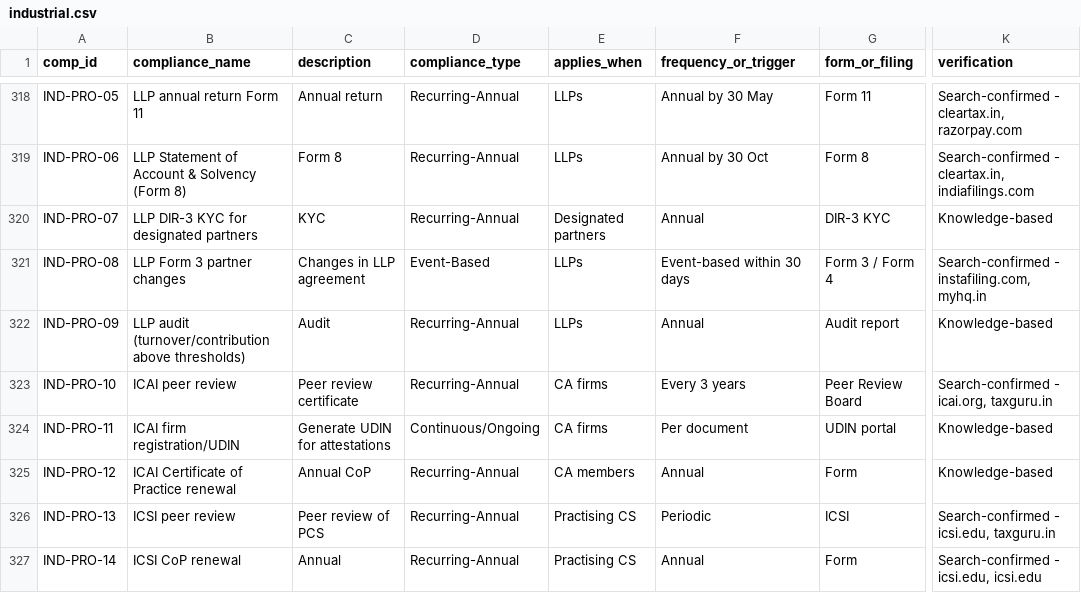
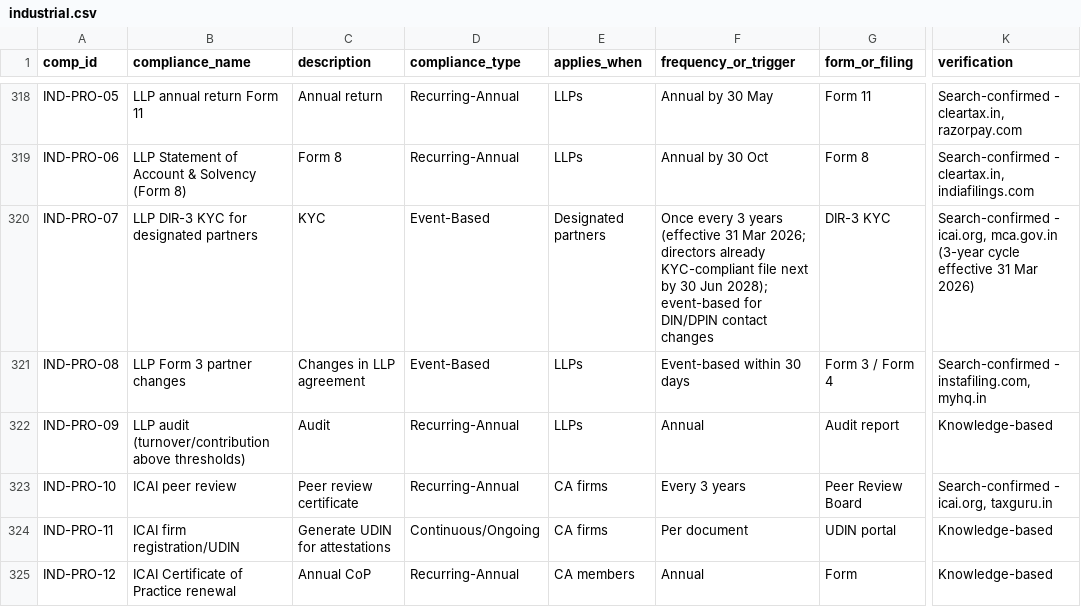
Before and after one commit to legal-team-git/Companies-and-compliances, a CSV file: data/library/industrial.csv, drawn as a sheet; only a part is shown, gaps mark what is left out; the shorter side is filled out with more unchanged rows; the diff names each change by its address in the sheet, - before the commit and + after, or states it on an @@ line.

```diff
--- a/data/library/industrial.csv
+++ b/data/library/industrial.csv
-D320 (compliance_type): Recurring-Annual
+D320 (compliance_type): Event-Based
-F320 (frequency_or_trigger): Annual
+F320 (frequency_or_trigger): Once every 3 years (effective 31 Mar 2026; directors already KYC-compliant file next by 30 Jun 2028); event-based for DIN/DPIN contact changes
-K320 (verification): Knowledge-based
+K320 (verification): Search-confirmed - icai.org, mca.gov.in (3-year cycle effective 31 Mar 2026)
```
Also changed, not shown: data/library/cross_sector.csv, 8 other files.
